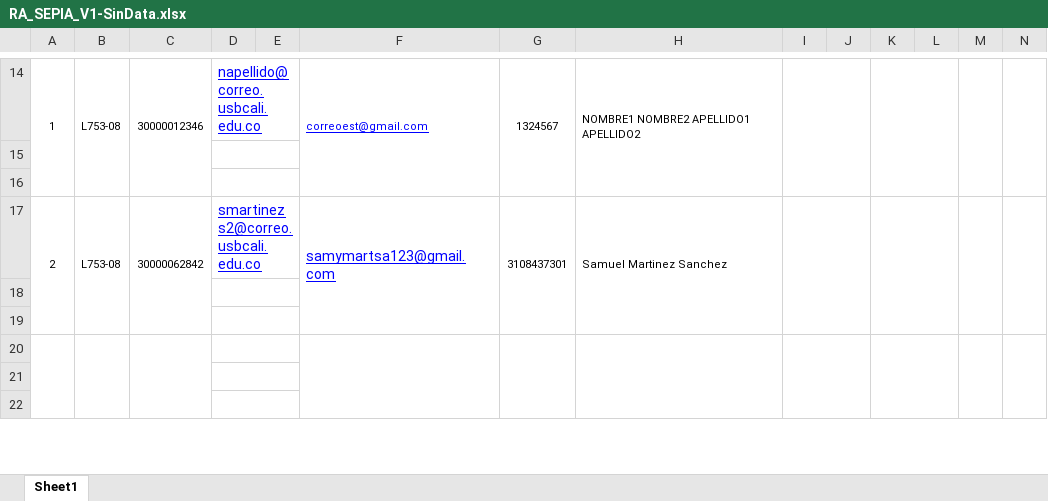
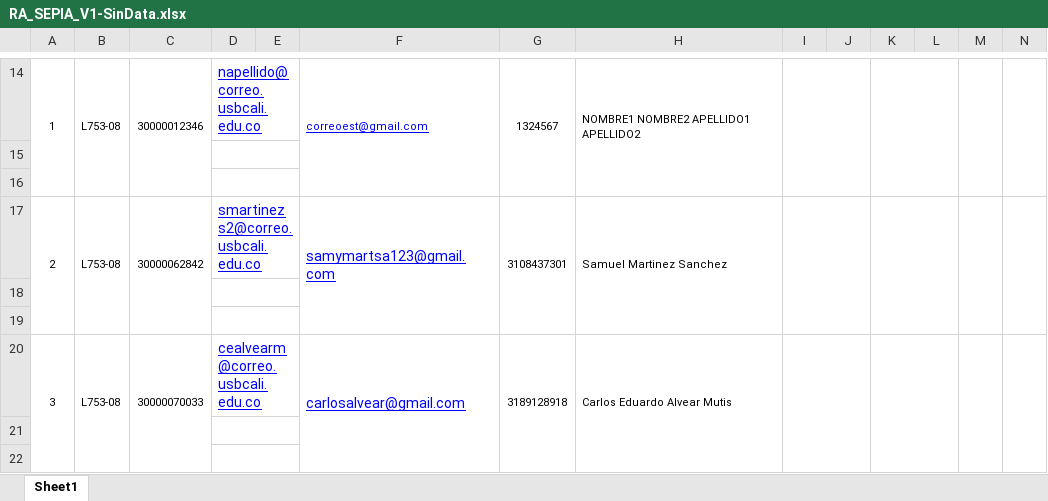
Before and after one commit to julianzx811/roles, an Excel workbook: RA_SEPIA_V1-SinData.xlsx, sheet Sheet1, drawn as a sheet; only a part is shown, gaps mark what is left out; values as stored, in another font and other column widths than the file's, no borders; charts and pictures not drawn; rows hold the shown columns only; the diff names each change by its address in the sheet, - before the commit and + after, or states it on an @@ line.

```diff
--- a/RA_SEPIA_V1-SinData.xlsx (sheet Sheet1)
+++ b/RA_SEPIA_V1-SinData.xlsx (sheet Sheet1)
-row 20: (empty)
+row 20: 3 | L753-08 | 30000070033 | cealvearm@correo.usbcali.edu.co |  | carlosalvear@gmail.com | 3189128918 | Carlos Eduardo Alvear Mutis
```
Also changed, not shown: 3 other files.
